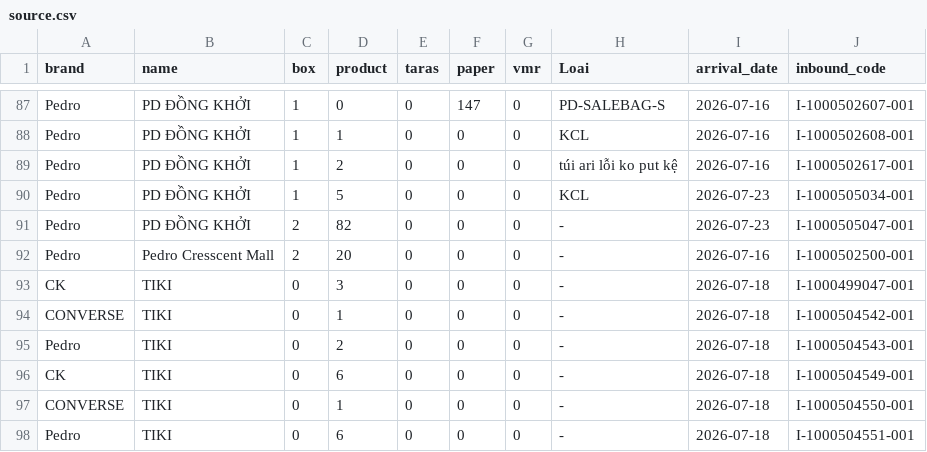
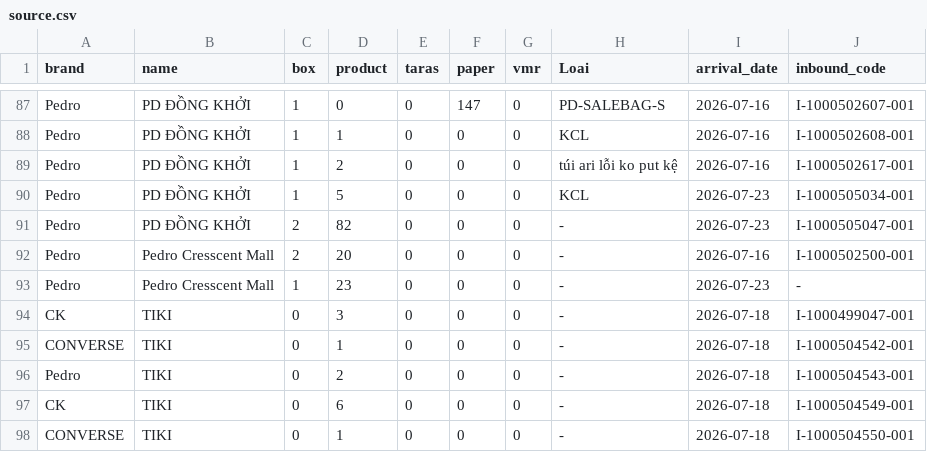
Before and after one commit to thuanmaison113-boop/newinbound, a CSV file: source.csv, drawn as a sheet; only a part is shown, gaps mark what is left out; the shorter side is filled out with more unchanged rows; the diff names each change by its address in the sheet, - before the commit and + after, or states it on an @@ line.

Commit message:
Add files via upload

```diff
--- a/source.csv
+++ b/source.csv
+row 93: Pedro | Pedro Cresscent Mall | 1 | 23 | 0 | 0 | 0 | - | 2026-07-23 | -
```
